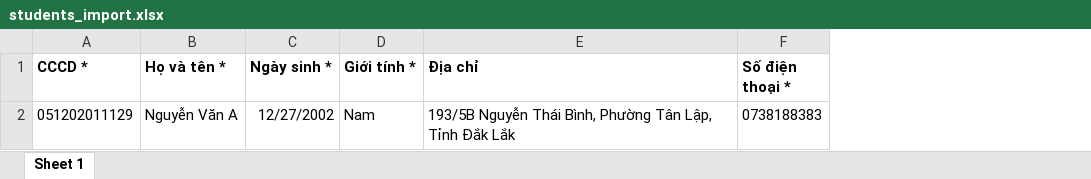
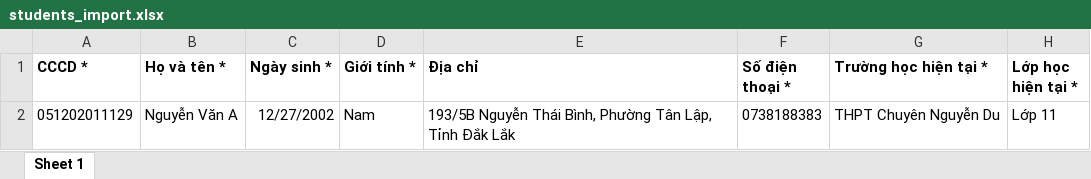
Before and after one commit to GiaMinh0802/SongLamEdu, an Excel workbook: src/main/resources/templates/sample/students_import.xlsx, sheet Sheet 1, drawn as a sheet; values as stored, in another font and other column widths than the file's, no borders; the diff names each change by its address in the sheet, - before the commit and + after, or states it on an @@ line.

```diff
--- a/src/main/resources/templates/sample/students_import.xlsx (sheet Sheet 1)
+++ b/src/main/resources/templates/sample/students_import.xlsx (sheet Sheet 1)
+column G (Trường học hiện tại *), row 2: THPT Chuyên Nguyễn Du
+column H (Lớp học hiện tại *), row 2: Lớp 11
```
Also changed, not shown: src/main/resources/templates/sample/So_quy_tien_mat.xlsx, 17 other files.
